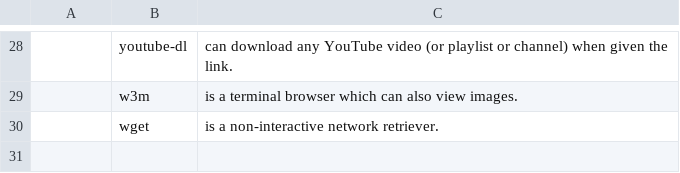
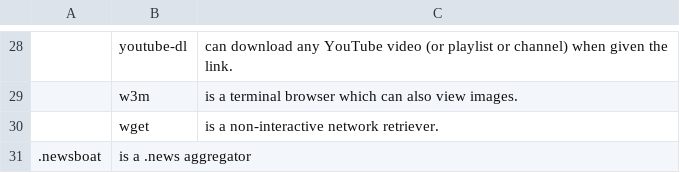
Before and after one commit to ispanos/anergos, a CSV file: programs/progs.csv, drawn as a sheet; only a part is shown, gaps mark what is left out; the diff names each change by its address in the sheet, - before the commit and + after, or states it on an @@ line.

Commit message:
added newsboat

```diff
--- a/programs/progs.csv
+++ b/programs/progs.csv
+row 31: .newsboat | is a .news aggregator
```
